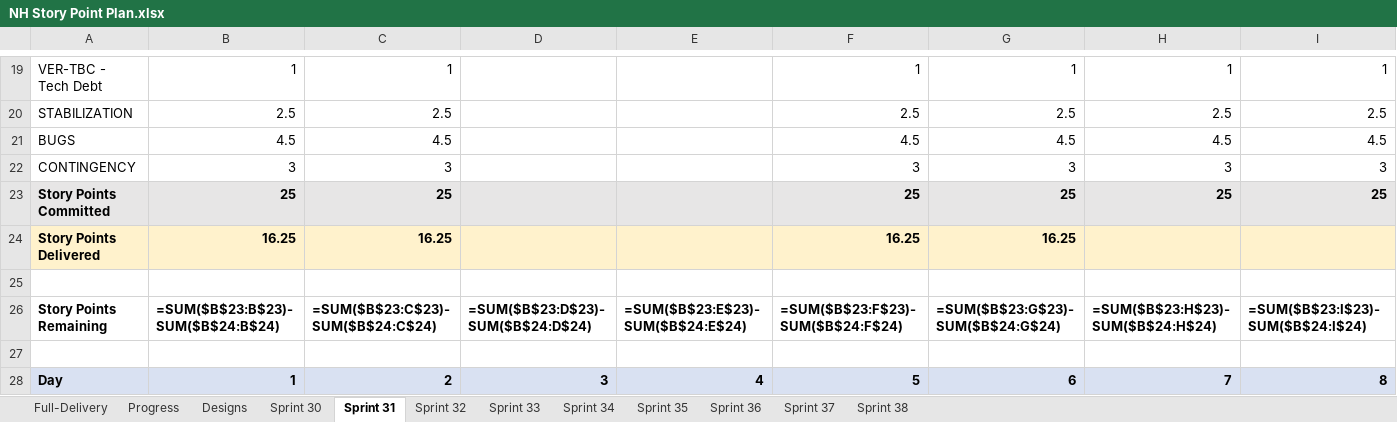
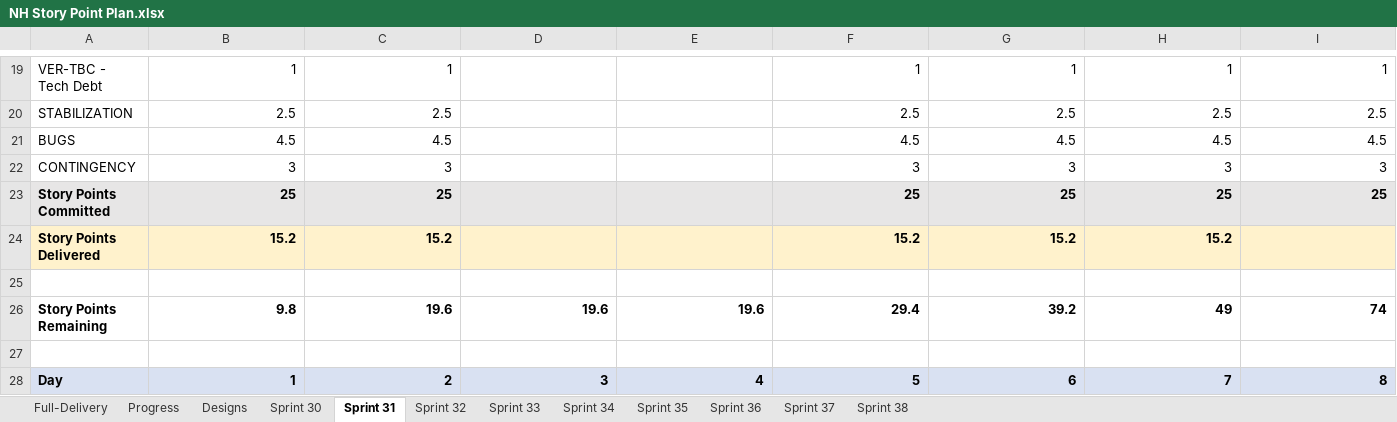
Before and after one commit to tensorium-ltd/jira-utils, an Excel workbook: data/NH Story Point Plan.xlsx, sheet Sprint 31, drawn as a sheet; only a part is shown, gaps mark what is left out; values as stored, in another font and other column widths than the file's, no borders; formulas without a stored value are shown as written; the diff covers the shown part only; the diff names each change by its address in the sheet, - before the commit and + after, or states it on an @@ line.

```diff
--- a/data/NH Story Point Plan.xlsx (sheet Sprint 31)
+++ b/data/NH Story Point Plan.xlsx (sheet Sprint 31)
-B24: 16.25
+B24: 15.2
-C24: 16.25
+C24: 15.2
-F24: 16.25
+F24: 15.2
-G24: 16.25
+G24: 15.2
-H24: (empty)
+H24: 15.2
-B26: =SUM($B$23:B$23)-SUM($B$24:B$24)
+B26: 9.8
-C26: =SUM($B$23:C$23)-SUM($B$24:C$24)
+C26: 19.6
-D26: =SUM($B$23:D$23)-SUM($B$24:D$24)
+D26: 19.6
-E26: =SUM($B$23:E$23)-SUM($B$24:E$24)
+E26: 19.6
-F26: =SUM($B$23:F$23)-SUM($B$24:F$24)
+F26: 29.4
-G26: =SUM($B$23:G$23)-SUM($B$24:G$24)
+G26: 39.2
-H26: =SUM($B$23:H$23)-SUM($B$24:H$24)
+H26: 49
-I26: =SUM($B$23:I$23)-SUM($B$24:I$24)
+I26: 74
```
Also changed, not shown: 20 edited cells elsewhere in this sheet, sheet Sprint 38, sheet Sprint 37, sheet Sprint 36, sheet Sprint 35, sheet Sprint 34, sheet Sprint 33, 3 more sheets, 3 other files.
